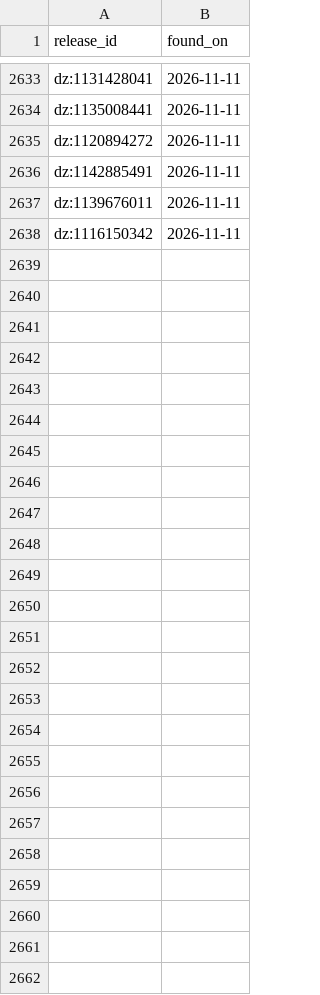
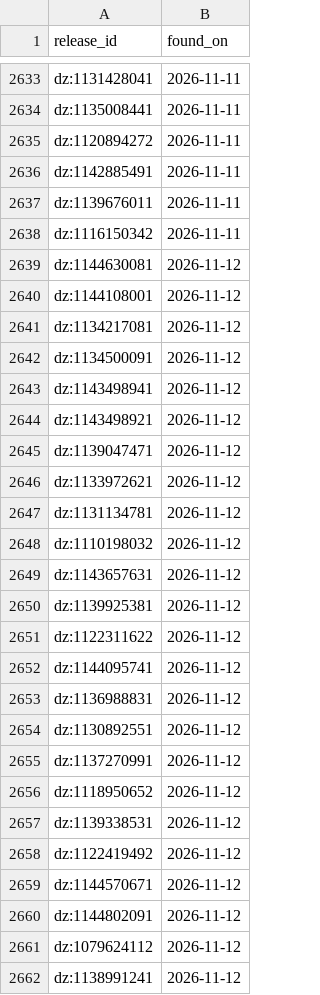
Before and after one commit to lzapffe/new-realeases-playlist, a CSV file: state/seen_releases.csv, drawn as a sheet; only a part is shown, gaps mark what is left out; the diff names each change by its address in the sheet, - before the commit and + after, or states it on an @@ line.

```diff
--- a/state/seen_releases.csv
+++ b/state/seen_releases.csv
+row 2639: dz:1144630081 | 2026-11-12
+row 2640: dz:1144108001 | 2026-11-12
+row 2641: dz:1134217081 | 2026-11-12
+row 2642: dz:1134500091 | 2026-11-12
+row 2643: dz:1143498941 | 2026-11-12
+row 2644: dz:1143498921 | 2026-11-12
+row 2645: dz:1139047471 | 2026-11-12
+row 2646: dz:1133972621 | 2026-11-12
+row 2647: dz:1131134781 | 2026-11-12
+row 2648: dz:1110198032 | 2026-11-12
+row 2649: dz:1143657631 | 2026-11-12
+row 2650: dz:1139925381 | 2026-11-12
+row 2651: dz:1122311622 | 2026-11-12
+row 2652: dz:1144095741 | 2026-11-12
+row 2653: dz:1136988831 | 2026-11-12
+row 2654: dz:1130892551 | 2026-11-12
+row 2655: dz:1137270991 | 2026-11-12
+row 2656: dz:1118950652 | 2026-11-12
+row 2657: dz:1139338531 | 2026-11-12
+row 2658: dz:1122419492 | 2026-11-12
+row 2659: dz:1144570671 | 2026-11-12
+row 2660: dz:1144802091 | 2026-11-12
+row 2661: dz:1079624112 | 2026-11-12
+row 2662: dz:1138991241 | 2026-11-12
```
Also changed, not shown: state/artists.csv, state/pending_releases.csv, 7 other files.
